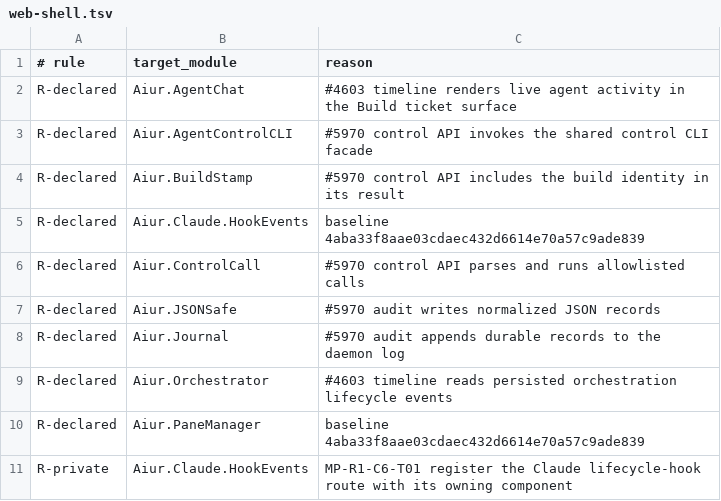
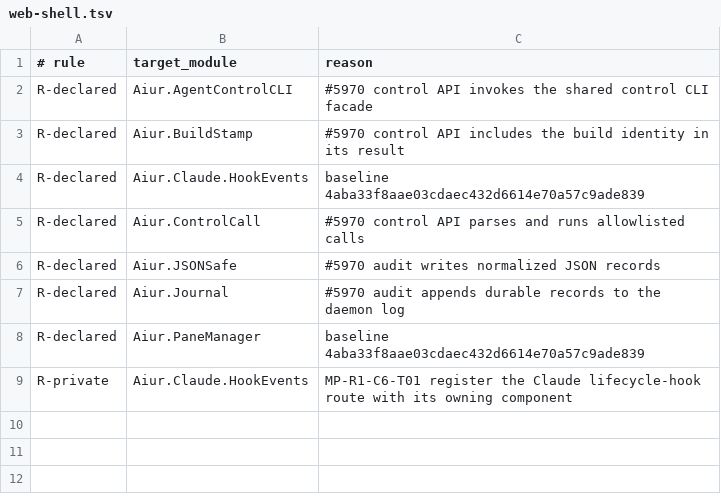
Before and after one commit to aiur-team/aiur, a TSV file: scripts/components/allowlist/web-shell.tsv, drawn as a sheet.

Commit message:
Resolve timeline allowlist against main

```diff
--- a/scripts/components/allowlist/web-shell.tsv
+++ b/scripts/components/allowlist/web-shell.tsv
@@ -1,3 +1,2 @@
 # rule	target_module	reason
-R-declared	Aiur.AgentChat	#4603 timeline renders live agent activity in the Build ticket surface
 R-declared	Aiur.AgentControlCLI	#5970 control API invokes the shared control CLI facade
@@ -8,3 +7,2 @@ R-declared	Aiur.JSONSafe	#5970 audit writes normalized JSON records
 R-declared	Aiur.Journal	#5970 audit appends durable records to the daemon log
-R-declared	Aiur.Orchestrator	#4603 timeline reads persisted orchestration lifecycle events
 R-declared	Aiur.PaneManager	baseline 4aba33f8aae03cdaec432d6614e70a57c9ade839
```
